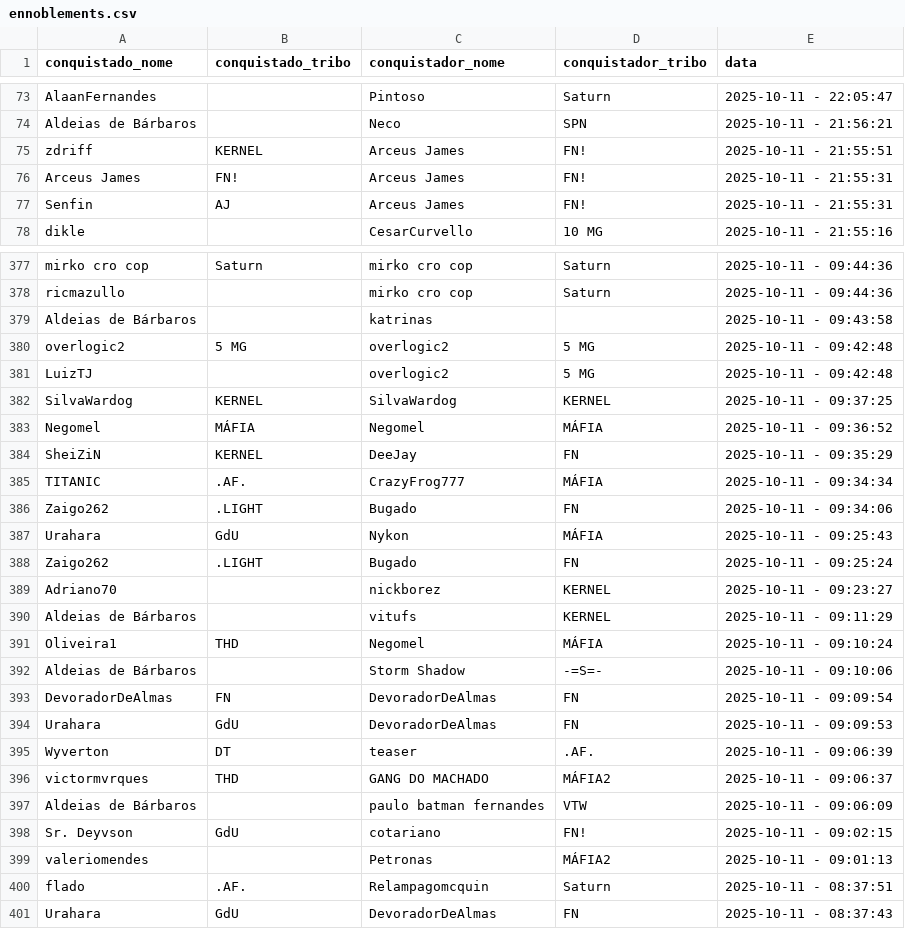
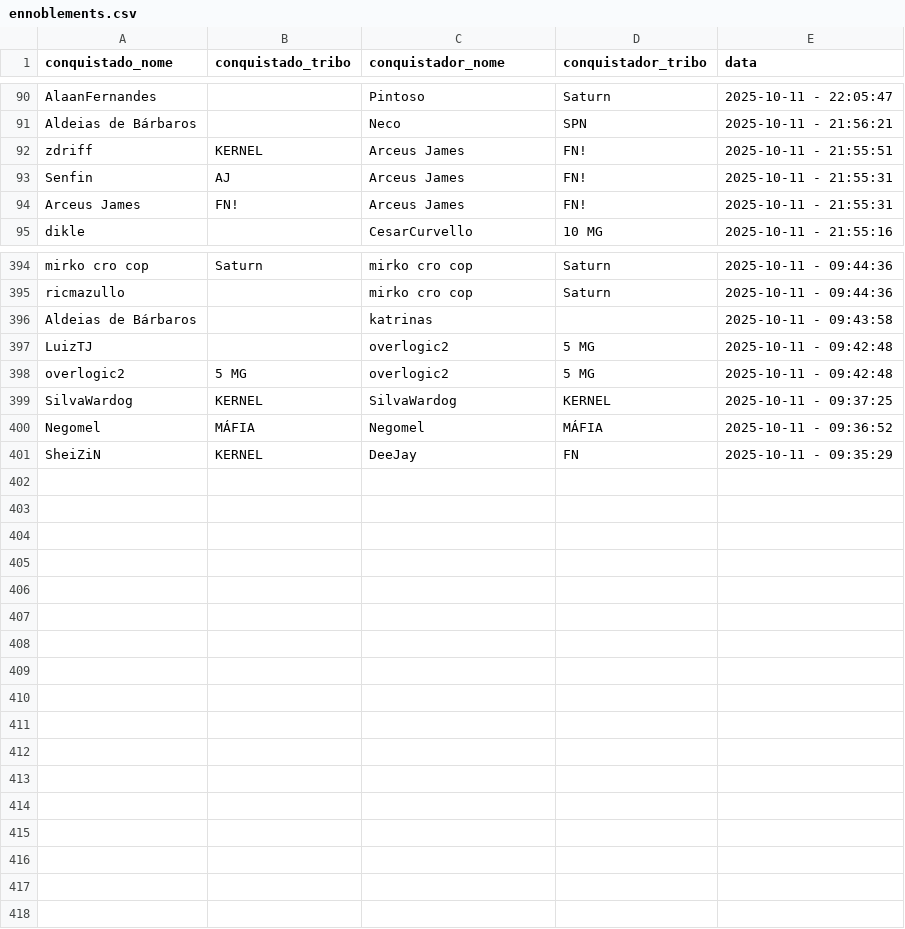
Before and after one commit to pedrodnsilveira/dashboardTW, a CSV file: ennoblements.csv, drawn as a sheet; only a part is shown, gaps mark what is left out; the diff covers the shown part only.

Commit message:
General commit

```diff
--- a/ennoblements.csv
+++ b/ennoblements.csv
@@ -75,4 +92,4 @@ Aldeias de Bárbaros;;Neco;SPN;2025-10-11 - 21:56:21
 zdriff;KERNEL;Arceus James;FN!;2025-10-11 - 21:55:51
+Senfin;AJ;Arceus James;FN!;2025-10-11 - 21:55:31
 Arceus James;FN!;Arceus James;FN!;2025-10-11 - 21:55:31
-Senfin;AJ;Arceus James;FN!;2025-10-11 - 21:55:31
 dikle;;CesarCurvello;10 MG;2025-10-11 - 21:55:16
@@ -379,4 +396,4 @@ ricmazullo;;mirko cro cop;Saturn;2025-10-11 - 09:44:36
 Aldeias de Bárbaros;;katrinas;;2025-10-11 - 09:43:58
+LuizTJ;;overlogic2;5 MG;2025-10-11 - 09:42:48
 overlogic2;5 MG;overlogic2;5 MG;2025-10-11 - 09:42:48
-LuizTJ;;overlogic2;5 MG;2025-10-11 - 09:42:48
 SilvaWardog;KERNEL;SilvaWardog;KERNEL;2025-10-11 - 09:37:25
@@ -384,18 +401 @@ Negomel;MÁFIA;Negomel;MÁFIA;2025-10-11 - 09:36:52
 SheiZiN;KERNEL;DeeJay;FN;2025-10-11 - 09:35:29
-TITANIC;.AF.;CrazyFrog777;MÁFIA;2025-10-11 - 09:34:34
-Zaigo262;.LIGHT;Bugado;FN;2025-10-11 - 09:34:06
-Urahara;GdU;Nykon;MÁFIA;2025-10-11 - 09:25:43
-Zaigo262;.LIGHT;Bugado;FN;2025-10-11 - 09:25:24
-Adriano70;;nickborez;KERNEL;2025-10-11 - 09:23:27
-Aldeias de Bárbaros;;vitufs;KERNEL;2025-10-11 - 09:11:29
-Oliveira1;THD;Negomel;MÁFIA;2025-10-11 - 09:10:24
-Aldeias de Bárbaros;;Storm Shadow;-=S=-;2025-10-11 - 09:10:06
-DevoradorDeAlmas;FN;DevoradorDeAlmas;FN;2025-10-11 - 09:09:54
-Urahara;GdU;DevoradorDeAlmas;FN;2025-10-11 - 09:09:53
-Wyverton;DT;teaser;.AF.;2025-10-11 - 09:06:39
-victormvrques;THD;GANG DO MACHADO;MÁFIA2;2025-10-11 - 09:06:37
-Aldeias de Bárbaros;;paulo batman fernandes;VTW;2025-10-11 - 09:06:09
-Sr. Deyvson;GdU;cotariano;FN!;2025-10-11 - 09:02:15
-valeriomendes;;Petronas;MÁFIA2;2025-10-11 - 09:01:13
-flado;.AF.;Relampagomcquin;Saturn;2025-10-11 - 08:37:51
-Urahara;GdU;DevoradorDeAlmas;FN;2025-10-11 - 08:37:43
```
Also changed, not shown: 17 added rows and 5 moved rows elsewhere in this file.
